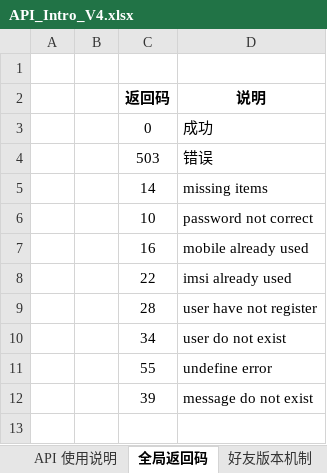
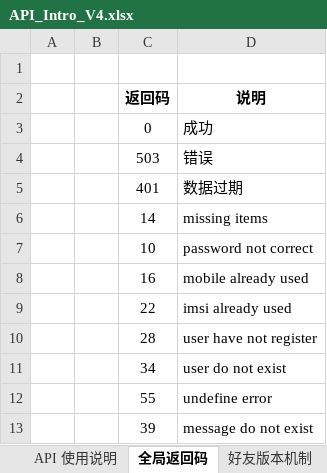
Before and after one commit to finaltracker/finaltracker, an Excel workbook: docs/API_Intro_V4.xlsx, sheet 全局返回码, drawn as a sheet; values as stored, in another font and other column widths than the file's, no borders; table styles not drawn; the diff names each change by its address in the sheet, - before the commit and + after, or states it on an @@ line.

```diff
--- a/docs/API_Intro_V4.xlsx (sheet 全局返回码)
+++ b/docs/API_Intro_V4.xlsx (sheet 全局返回码)
+row 5:  |  | 401 | 数据过期
```
Also changed, not shown: sheet API 使用说明.
